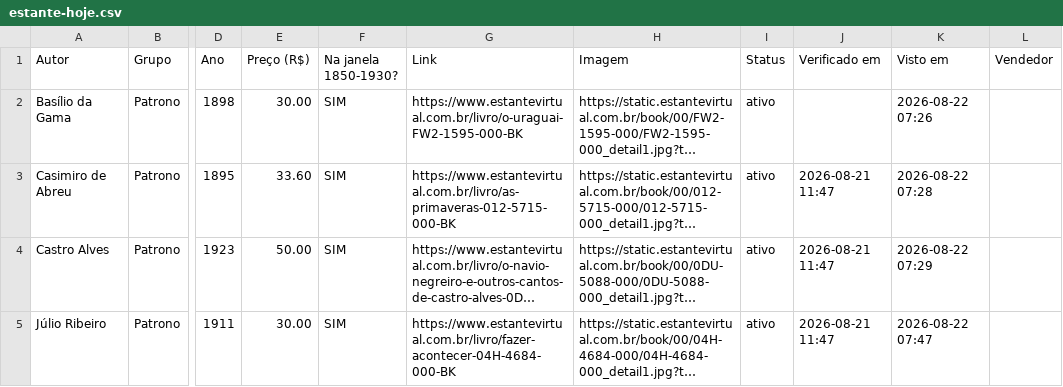
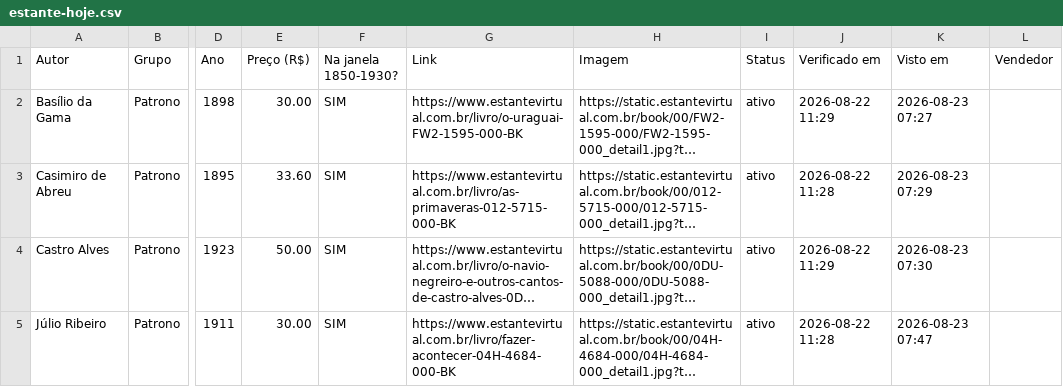
Before and after one commit to feliperibeirobittencourt/clio-radar, a CSV file: raw/estante-hoje.csv, drawn as a sheet; only a part is shown, gaps mark what is left out; long unchanged cells end in …; the diff names each change by its address in the sheet, - before the commit and + after, or states it on an @@ line.

```diff
--- a/raw/estante-hoje.csv
+++ b/raw/estante-hoje.csv
-J2 (Verificado em): (empty)
+J2 (Verificado em): 2026-08-22 11:29
-K2 (Visto em): 2026-08-22 07:26
+K2 (Visto em): 2026-08-23 07:27
-J3 (Verificado em): 2026-08-21 11:47
+J3 (Verificado em): 2026-08-22 11:28
-K3 (Visto em): 2026-08-22 07:28
+K3 (Visto em): 2026-08-23 07:29
-J4 (Verificado em): 2026-08-21 11:47
+J4 (Verificado em): 2026-08-22 11:29
-K4 (Visto em): 2026-08-22 07:29
+K4 (Visto em): 2026-08-23 07:30
-J5 (Verificado em): 2026-08-21 11:47
+J5 (Verificado em): 2026-08-22 11:28
-K5 (Visto em): 2026-08-22 07:47
+K5 (Visto em): 2026-08-23 07:47
```
Also changed, not shown: 1 other file.
